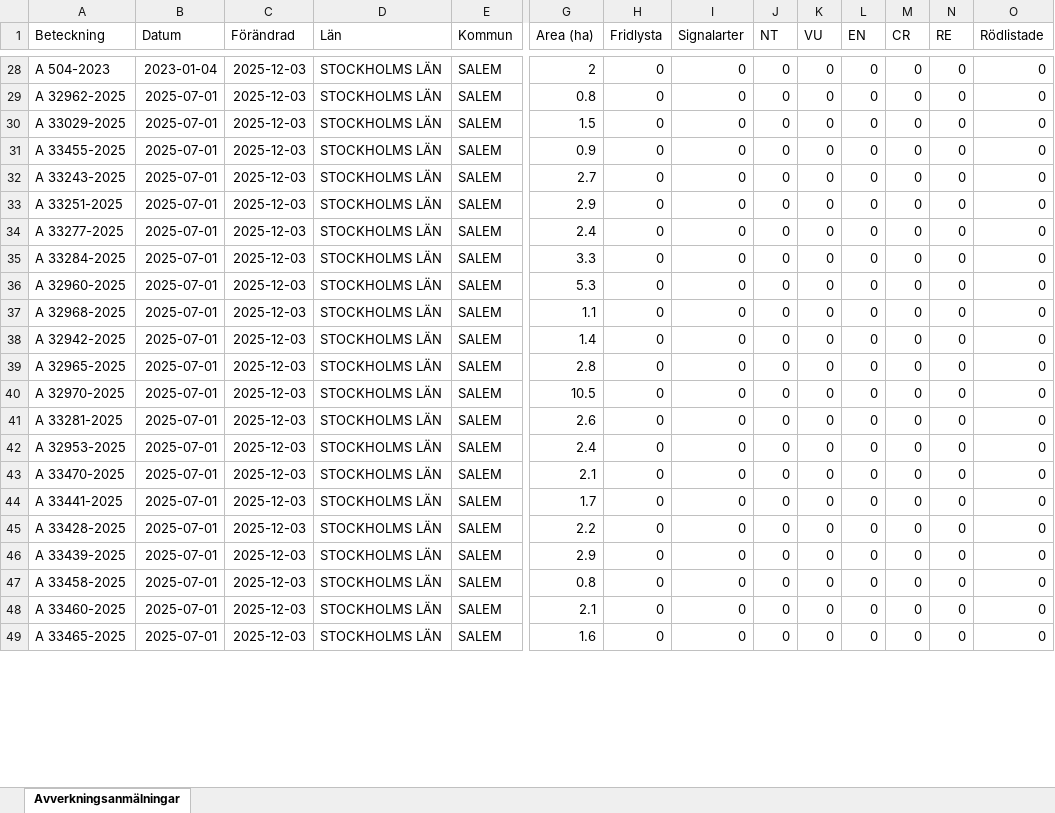
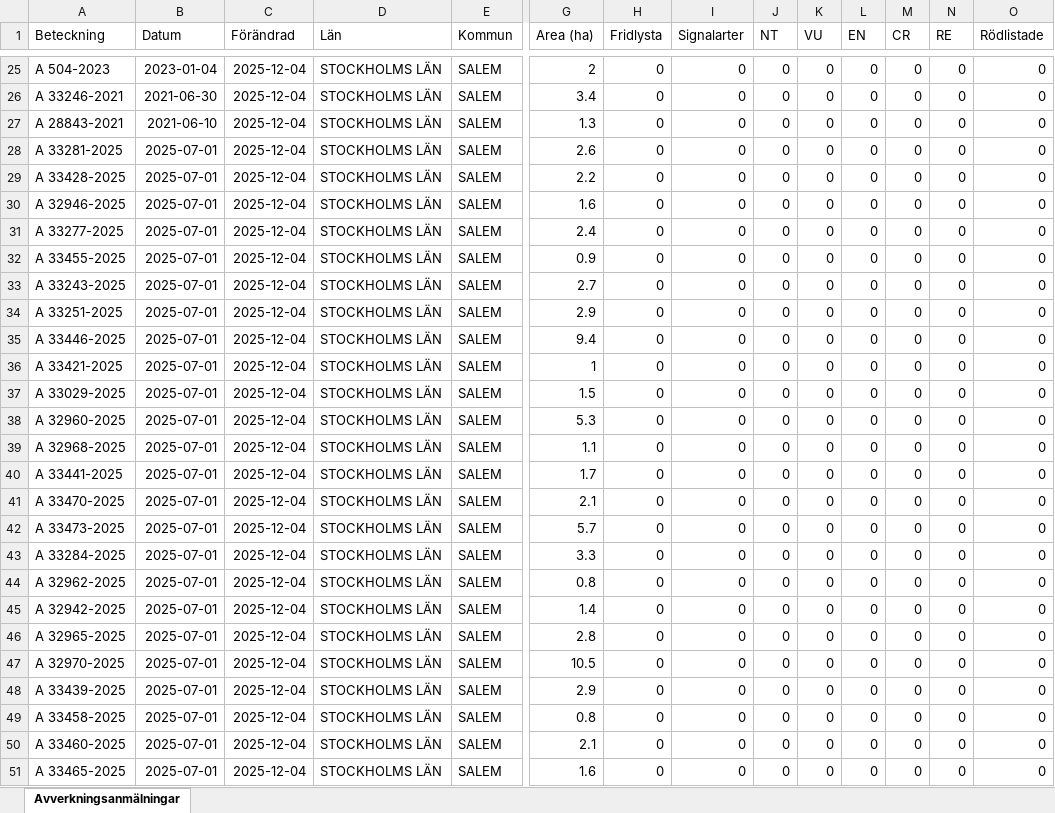
Before and after one commit to klasma/Logging_0128, an Excel workbook: Översikt SALEM.xlsx, sheet Avverkningsanmälningar, drawn as a sheet; only a part is shown, gaps mark what is left out; values as stored, in another font and other column widths than the file's, no borders; addresses are those after the commit; rows hold the shown columns only; the diff covers the shown part only; the diff names each change by its address in the sheet, - before the commit and + after, or states it on an @@ line.

```diff
--- a/Översikt SALEM.xlsx (sheet Avverkningsanmälningar)
+++ b/Översikt SALEM.xlsx (sheet Avverkningsanmälningar)
-C25 (Förändrad): 2025-12-03
+C25 (Förändrad): 2025-12-04
+row 26: A 33246-2021 | 2021-06-30 | 2025-12-04 | STOCKHOLMS LÄN | SALEM | 3.4 | 0 | 0 | 0 | 0 | 0 | 0 | 0 | 0
+row 27: A 28843-2021 | 2021-06-10 | 2025-12-04 | STOCKHOLMS LÄN | SALEM | 1.3 | 0 | 0 | 0 | 0 | 0 | 0 | 0 | 0
+row 28: A 33281-2025 | 2025-07-01 | 2025-12-04 | STOCKHOLMS LÄN | SALEM | 2.6 | 0 | 0 | 0 | 0 | 0 | 0 | 0 | 0
+row 29: A 33428-2025 | 2025-07-01 | 2025-12-04 | STOCKHOLMS LÄN | SALEM | 2.2 | 0 | 0 | 0 | 0 | 0 | 0 | 0 | 0
-A30 (Beteckning): A 32962-2025
+A30 (Beteckning): A 32946-2025
-C30:C36 (Förändrad): 2025-12-03
+C30:C36 (Förändrad): 2025-12-04
-G30 (Area (ha)): 0.8
+G30 (Area (ha)): 1.6
-A31 (Beteckning): A 33029-2025
+A31 (Beteckning): A 33277-2025
-G31 (Area (ha)): 1.5
+G31 (Area (ha)): 2.4
-A35 (Beteckning): A 33277-2025
+A35 (Beteckning): A 33446-2025
-G35 (Area (ha)): 2.4
+G35 (Area (ha)): 9.4
-A36 (Beteckning): A 33284-2025
+A36 (Beteckning): A 33421-2025
-G36 (Area (ha)): 3.3
+G36 (Area (ha)): 1
+row 37: A 33029-2025 | 2025-07-01 | 2025-12-04 | STOCKHOLMS LÄN | SALEM | 1.5 | 0 | 0 | 0 | 0 | 0 | 0 | 0 | 0
-C38:C51 (Förändrad): 2025-12-03
+C38:C51 (Förändrad): 2025-12-04
-A40 (Beteckning): A 32942-2025
+A40 (Beteckning): A 33441-2025
-G40 (Area (ha)): 1.4
+G40 (Area (ha)): 1.7
-A41 (Beteckning): A 32965-2025
+A41 (Beteckning): A 33470-2025
-G41 (Area (ha)): 2.8
+G41 (Area (ha)): 2.1
-A42 (Beteckning): A 32970-2025
+A42 (Beteckning): A 33473-2025
-G42 (Area (ha)): 10.5
+G42 (Area (ha)): 5.7
-A43 (Beteckning): A 33281-2025
+A43 (Beteckning): A 33284-2025
-G43 (Area (ha)): 2.6
+G43 (Area (ha)): 3.3
-A44 (Beteckning): A 32953-2025
+A44 (Beteckning): A 32962-2025
-G44 (Area (ha)): 2.4
+G44 (Area (ha)): 0.8
-A45 (Beteckning): A 33470-2025
+A45 (Beteckning): A 32942-2025
-G45 (Area (ha)): 2.1
+G45 (Area (ha)): 1.4
-A46 (Beteckning): A 33441-2025
+A46 (Beteckning): A 32965-2025
-G46 (Area (ha)): 1.7
+G46 (Area (ha)): 2.8
-A47 (Beteckning): A 33428-2025
+A47 (Beteckning): A 32970-2025
-G47 (Area (ha)): 2.2
+G47 (Area (ha)): 10.5
```
Also changed, not shown: 4 added rows, 9 removed rows and 38 edited cells elsewhere in this sheet, artfynd/A 2992-2023 artfynd.xlsx, artfynd/A 32951-2025 artfynd.xlsx, 53 other files.
